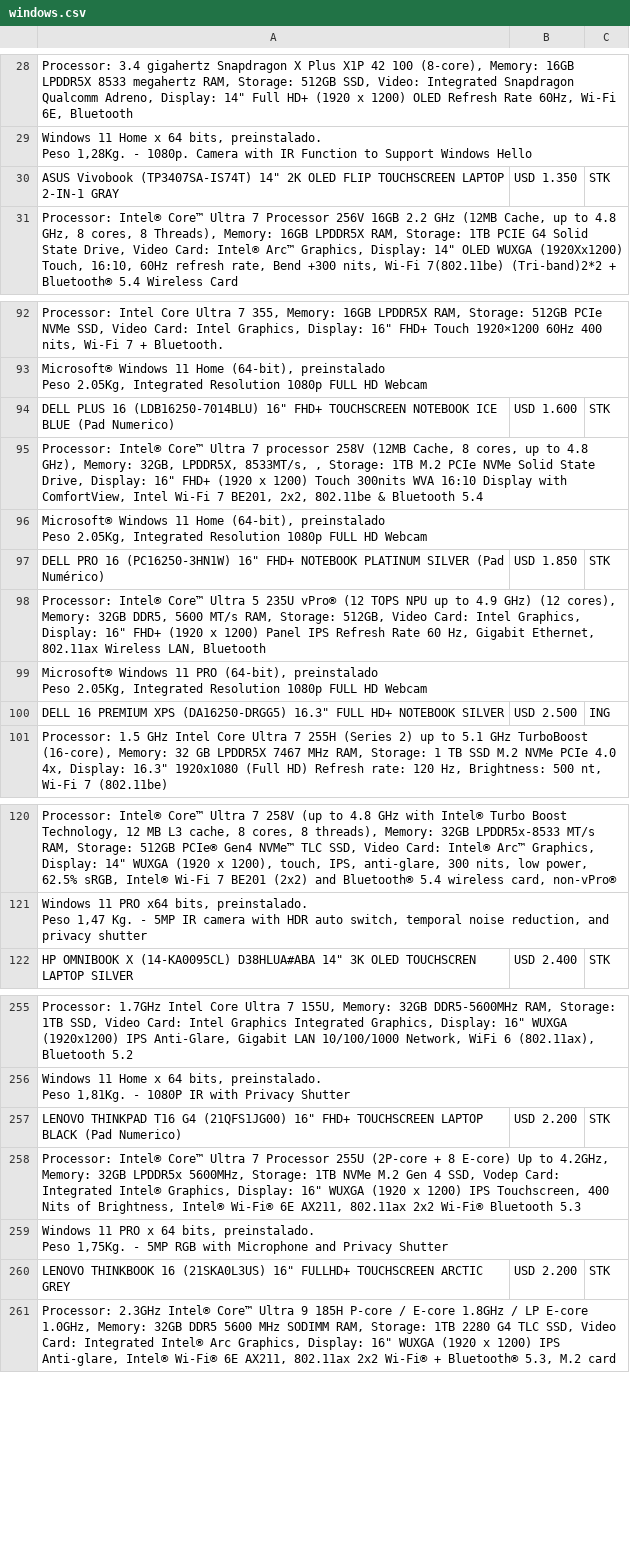
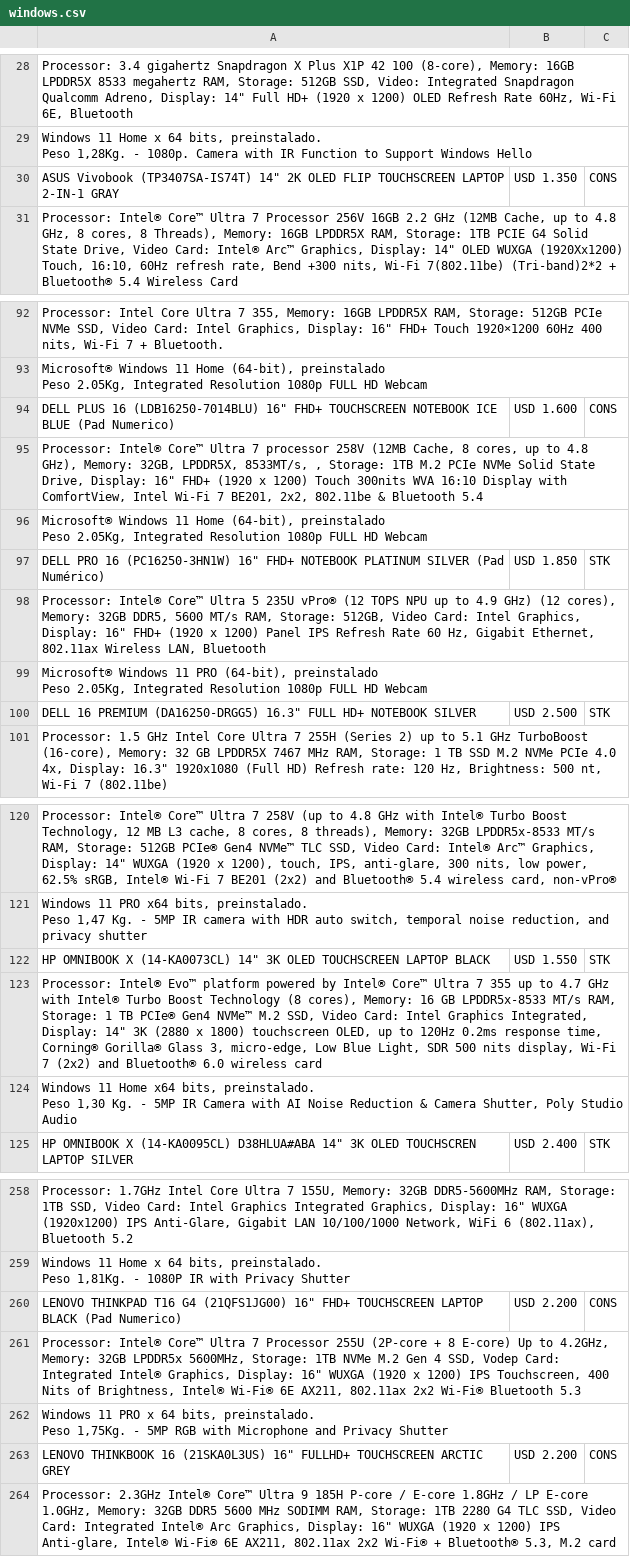
Before and after one commit to tptecno/windows, a CSV file: windows.csv, drawn as a sheet; only a part is shown, gaps mark what is left out; addresses are those after the commit; ↵ is a line break in a cell; the diff covers the shown part only; the diff names each change by its address in the sheet, - before the commit and + after, or states it on an @@ line.

```diff
--- a/windows.csv
+++ b/windows.csv
-C30: STK
+C30: CONS
-C94: STK
+C94: CONS
-A100: …16 PREMIUM XPS (DA16250-DRGG5) 16.3"…
+A100: …16 PREMIUM (DA16250-DRGG5) 16.3"…
-C100: ING
+C100: STK
+row 122: HP OMNIBOOK X (14-KA0073CL) 14" 3K OLED TOUCHSCREEN LAPTOP BLACK | USD 1.550 | STK
+row 123: Processor: Intel® Evo™ platform powered by Intel® Core™ Ultra 7 355 up to 4.7 GHz with Intel® Turbo Boost Technology (8 cores), Memory: 16 GB LPDDR5x-8533 MT/s RAM, Storage: 1 TB PCIe® Gen4 NVMe™ M.2 SSD, Video Card: Intel Graphics Integrated, Display: 14" 3K (2880 x 1800) touchscreen OLED, up to 120Hz 0.2ms response time, Corning® Gorilla® Glass 3, micro-edge, Low Blue Light, SDR 500 nits display, Wi-Fi 7 (2x2) and Bluetooth® 6.0 wireless card
+row 124: Windows 11 Home x64 bits, preinstalado. ↵ Peso 1,30 Kg. - 5MP IR Camera with AI Noise Reduction & Camera Shutter, Poly Studio Audio
-C260: STK
+C260: CONS
-C263: STK
+C263: CONS
```
Also changed, not shown: 5 edited cells elsewhere in this file, 1 other file.
